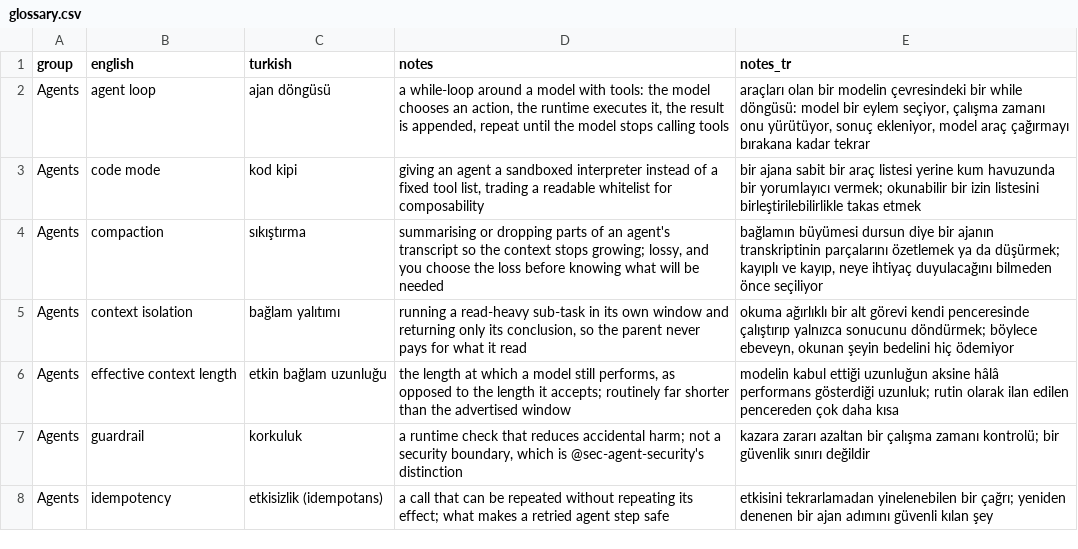
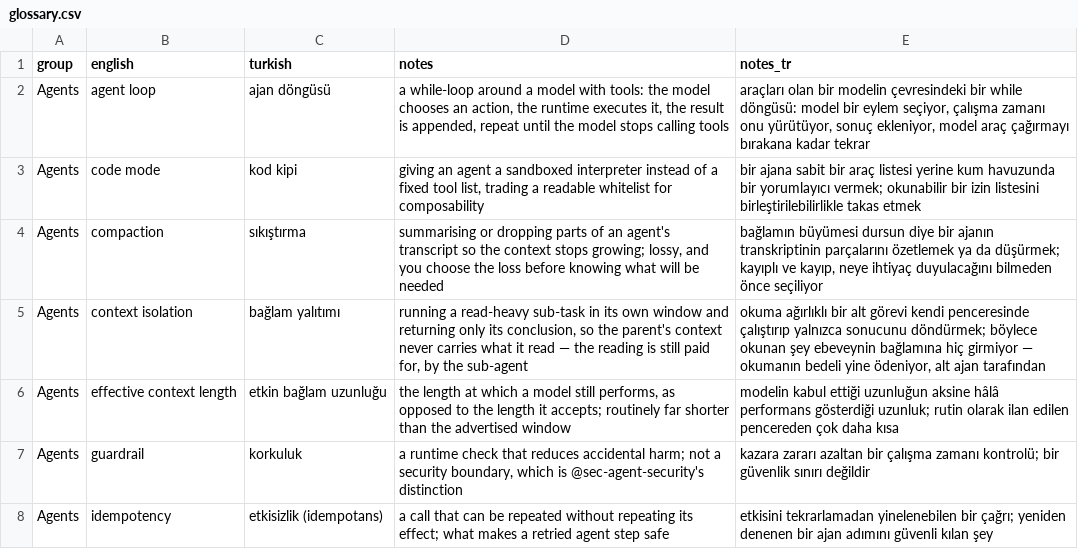
Before and after one commit to bbardakk/metu-applied-nlp, a CSV file: en/appendices/glossary.csv, drawn as a sheet; only a part is shown; the diff covers the shown part only.

```diff
--- a/en/appendices/glossary.csv
+++ b/en/appendices/glossary.csv
@@ -4,3 +4,3 @@ Agents,code mode,kod kipi,"giving an agent a sandboxed interpreter instead of a
 Agents,compaction,sıkıştırma,"summarising or dropping parts of an agent's transcript so the context stops growing; lossy, and you choose the loss before knowing what will be needed","bağlamın büyümesi dursun diye bir ajanın transkriptinin parçalarını özetlemek ya da düşürmek; kayıplı ve kayıp, neye ihtiyaç duyulacağını bilmeden önce seçiliyor"
-Agents,context isolation,bağlam yalıtımı,"running a read-heavy sub-task in its own window and returning only its conclusion, so the parent never pays for what it read","okuma ağırlıklı bir alt görevi kendi penceresinde çalıştırıp yalnızca sonucunu döndürmek; böylece ebeveyn, okunan şeyin bedelini hiç ödemiyor"
+Agents,context isolation,bağlam yalıtımı,"running a read-heavy sub-task in its own window and returning only its conclusion, so the parent's context never carries what it read — the reading is still paid for, by the sub-agent","okuma ağırlıklı bir alt görevi kendi penceresinde çalıştırıp yalnızca sonucunu döndürmek; böylece okunan şey ebeveynin bağlamına hiç girmiyor — okumanın bedeli yine ödeniyor, alt ajan tarafından"
 Agents,effective context length,etkin bağlam uzunluğu,"the length at which a model still performs, as opposed to the length it accepts; routinely far shorter than the advertised window",modelin kabul ettiği uzunluğun aksine hâlâ performans gösterdiği uzunluk; rutin olarak ilan edilen pencereden çok daha kısa
```
Also changed, not shown: 17 edited cells elsewhere in this file, 38 other files.
